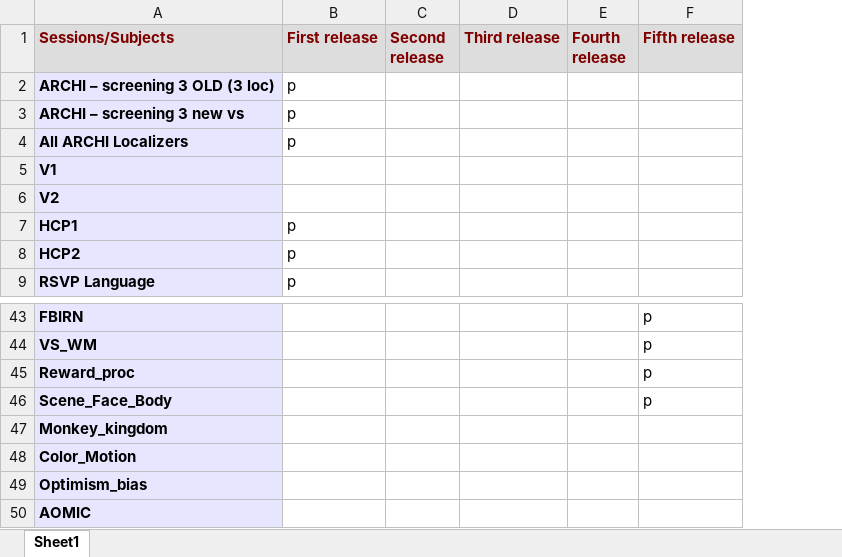
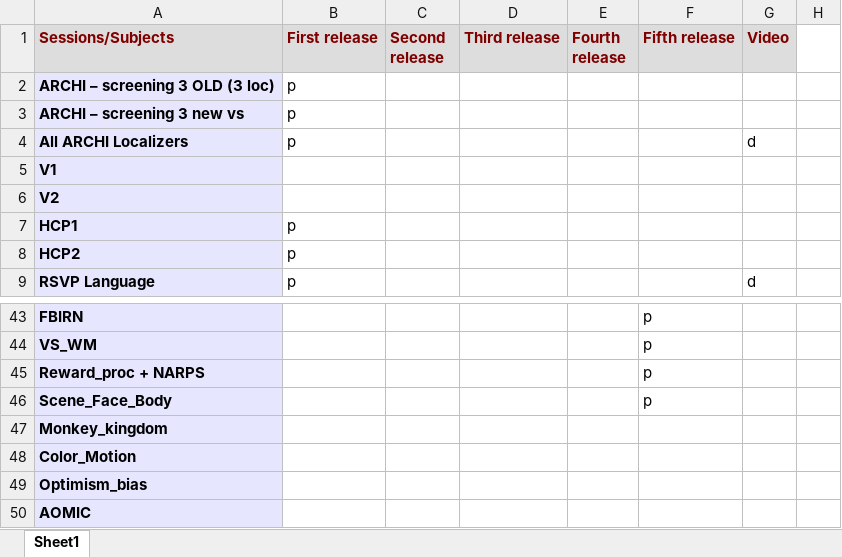
Before and after one commit to individual-brain-charting/public_protocols, an Excel workbook: all_protocols.xlsx, sheet Sheet1, drawn as a sheet; only a part is shown, gaps mark what is left out; values as stored, in another font and other column widths than the file's, no borders; the diff names each change by its address in the sheet, - before the commit and + after, or states it on an @@ line.

Commit message:
which protocols have videos

```diff
--- a/all_protocols.xlsx (sheet Sheet1)
+++ b/all_protocols.xlsx (sheet Sheet1)
+column G (Video), rows 4-9: d |  |  |  |  | d
+column H, empty
-A45 (Sessions/Subjects): Reward_proc
+A45 (Sessions/Subjects): Reward_proc + NARPS
```
